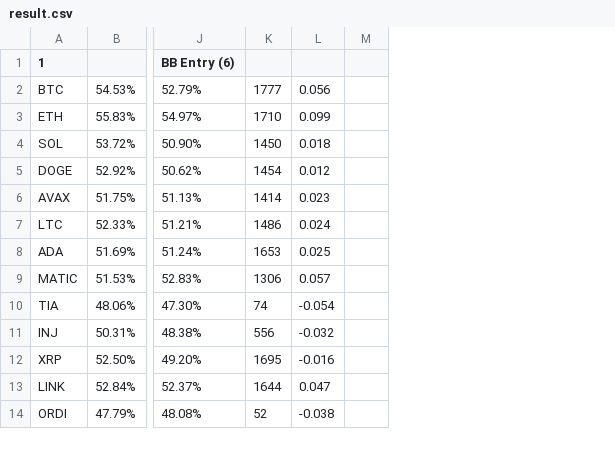
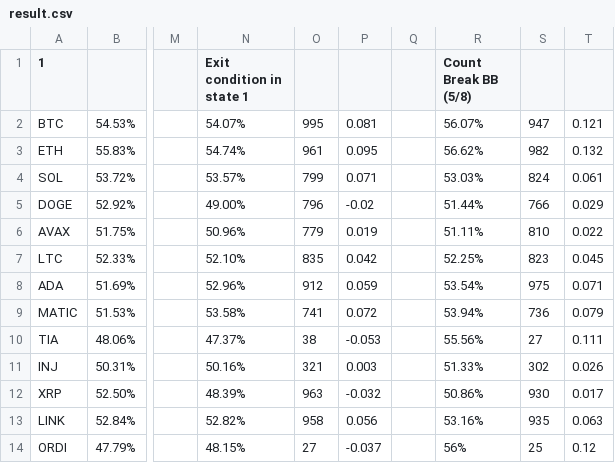
Before and after one commit to shurman/crypto-trading-bot-go, a CSV file: result.csv, drawn as a sheet; only a part is shown, gaps mark what is left out; removed rows and columns are numbered as before the commit, all else as after; the diff covers the shown part only; the diff names each change by its address in the sheet, - before the commit and + after, or states it on an @@ line.

Commit message:
feat: Entry rule change to count klines which breaking BB tunnel

```diff
--- a/result.csv
+++ b/result.csv
-column J (BB Entry (6)), rows 2-14: 52.79% | 54.97% | 50.90% | 50.62% | 51.13% | 51.21% | 51.24% | 52.83% | 47.30% | 48.38% | 49.20% | 52.37% | 48.08%
-column K, rows 2-14: 1777 | 1710 | 1450 | 1454 | 1414 | 1486 | 1653 | 1306 | 74 | 556 | 1695 | 1644 | 52
-column L, rows 2-14: 0.056 | 0.099 | 0.018 | 0.012 | 0.023 | 0.024 | 0.025 | 0.057 | -0.054 | -0.032 | -0.016 | 0.047 | -0.038
-column M, empty
+column M, empty
+column N (Exit condition in state 1), rows 2-14: 54.07% | 54.74% | 53.57% | 49.00% | 50.96% | 52.10% | 52.96% | 53.58% | 47.37% | 50.16% | 48.39% | 52.82% | 48.15%
+column O, rows 2-14: 995 | 961 | 799 | 796 | 779 | 835 | 912 | 741 | 38 | 321 | 963 | 958 | 27
+column P, rows 2-14: 0.081 | 0.095 | 0.071 | -0.02 | 0.019 | 0.042 | 0.059 | 0.072 | -0.053 | 0.003 | -0.032 | 0.056 | -0.037
+column Q, empty
+column R (Count Break BB (5/8)), rows 2-14: 56.07% | 56.62% | 53.03% | 51.44% | 51.11% | 52.25% | 53.54% | 53.94% | 55.56% | 51.33% | 50.86% | 53.16% | 56%
+column S, rows 2-14: 947 | 982 | 824 | 766 | 810 | 823 | 975 | 736 | 27 | 302 | 930 | 935 | 25
+column T, rows 2-14: 0.121 | 0.132 | 0.061 | 0.029 | 0.022 | 0.045 | 0.071 | 0.079 | 0.111 | 0.026 | 0.017 | 0.063 | 0.12
```
Also changed, not shown: 24 removed rows elsewhere in this file, 2 other files.
